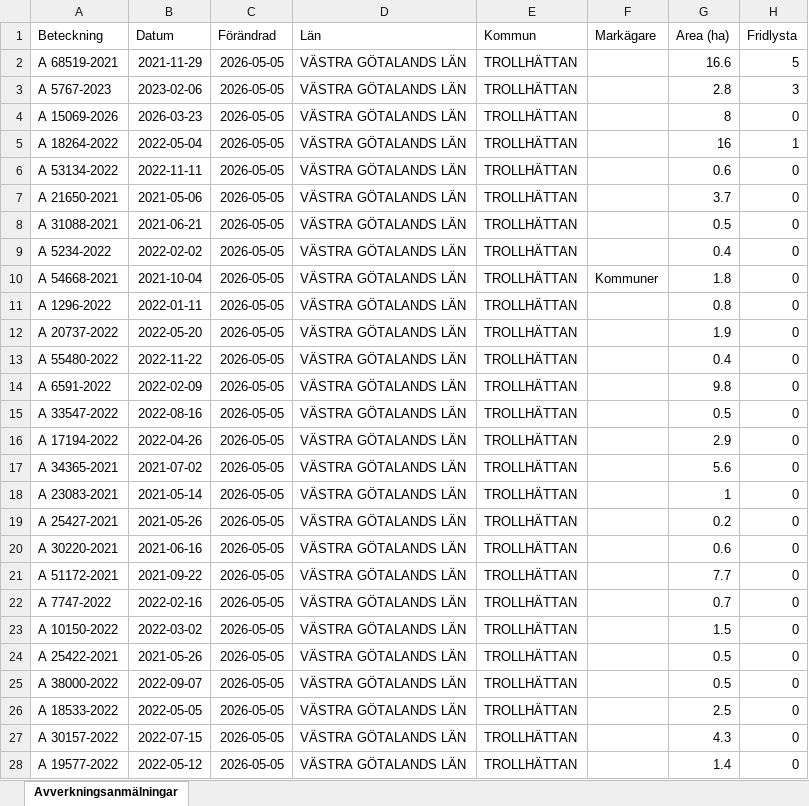
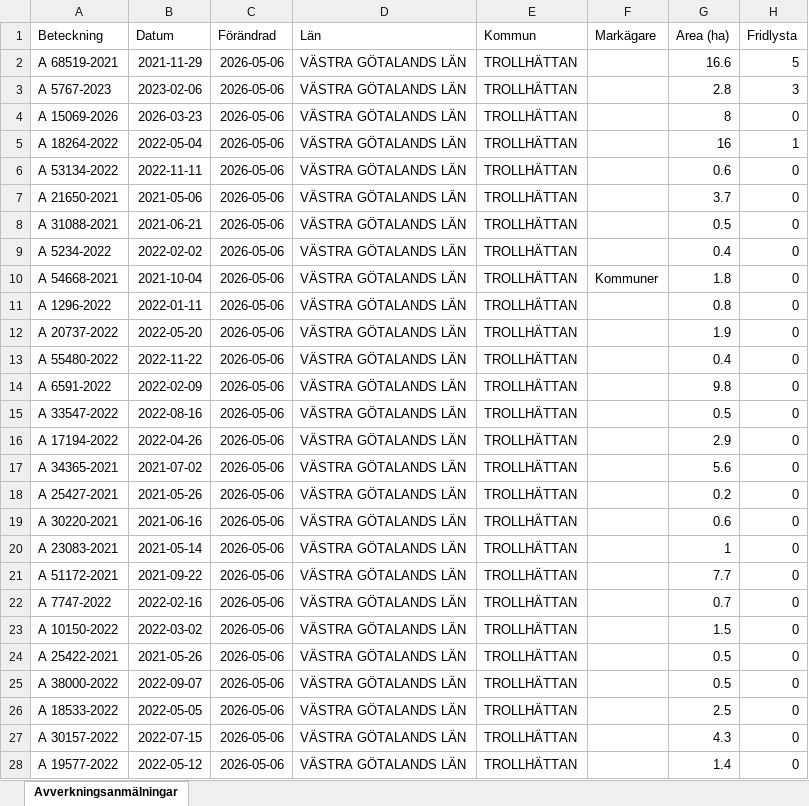
Before and after one commit to klasma/Logging_1488, an Excel workbook: Översikt TROLLHÄTTAN.xlsx, sheet Avverkningsanmälningar, drawn as a sheet; only a part is shown; values as stored, in another font and other column widths than the file's, no borders; the diff covers the shown part only; the diff names each change by its address in the sheet, - before the commit and + after, or states it on an @@ line.

```diff
--- a/Översikt TROLLHÄTTAN.xlsx (sheet Avverkningsanmälningar)
+++ b/Översikt TROLLHÄTTAN.xlsx (sheet Avverkningsanmälningar)
-C2:C28 (Förändrad): 2026-05-05
+C2:C28 (Förändrad): 2026-05-06
-A18 (Beteckning): A 23083-2021
+A18 (Beteckning): A 25427-2021
-B18 (Datum): 2021-05-14
+B18 (Datum): 2021-05-26
-G18 (Area (ha)): 1
+G18 (Area (ha)): 0.2
-A19 (Beteckning): A 25427-2021
+A19 (Beteckning): A 30220-2021
-B19 (Datum): 2021-05-26
+B19 (Datum): 2021-06-16
-G19 (Area (ha)): 0.2
+G19 (Area (ha)): 0.6
-A20 (Beteckning): A 30220-2021
+A20 (Beteckning): A 23083-2021
-B20 (Datum): 2021-06-16
+B20 (Datum): 2021-05-14
-G20 (Area (ha)): 0.6
+G20 (Area (ha)): 1
```
Also changed, not shown: 973 edited cells elsewhere in this sheet, artfynd/A 15069-2026 artfynd.xlsx, artfynd/A 18264-2022 artfynd.xlsx, 20 other files.
